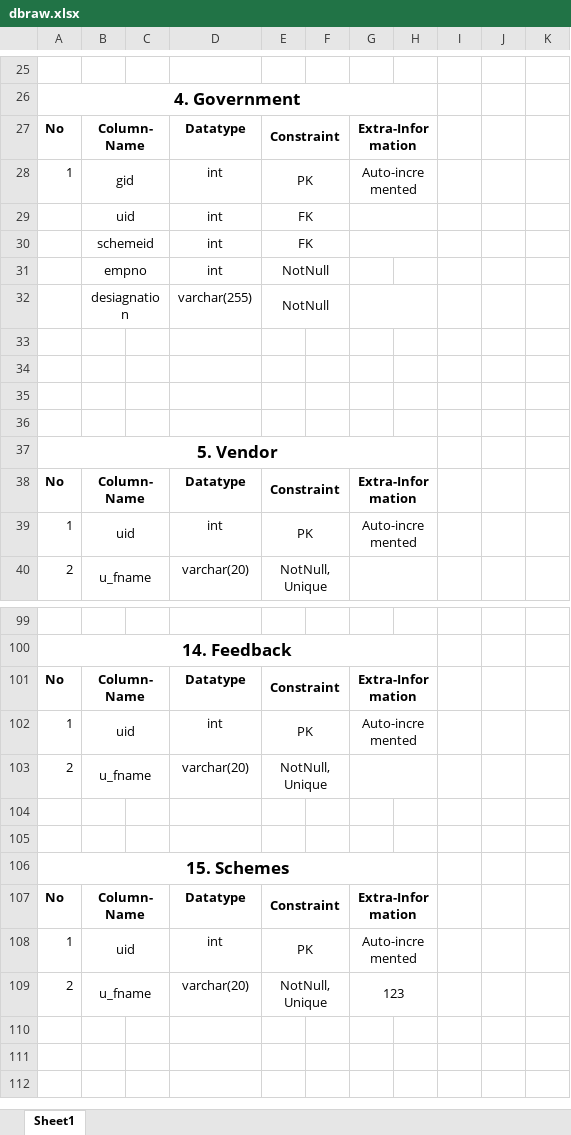
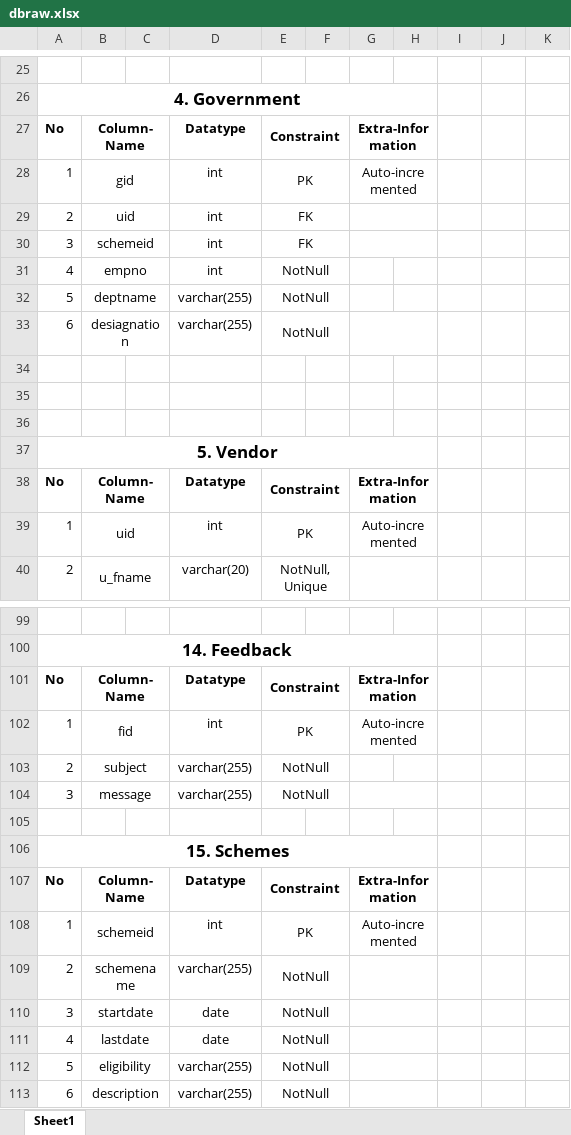
Before and after one commit to surajkiswe/Cdac-Project, an Excel workbook: Documentation/dbraw.xlsx, sheet Sheet1, drawn as a sheet; only a part is shown, gaps mark what is left out; values as stored, in another font and other column widths than the file's, no borders; removed rows and columns are numbered as before the commit, all else as after; the diff names each change by its address in the sheet, - before the commit and + after, or states it on an @@ line.

```diff
--- a/Documentation/dbraw.xlsx (sheet Sheet1)
+++ b/Documentation/dbraw.xlsx (sheet Sheet1)
-A29: (empty)
+A29: 2
-A30: (empty)
+A30: 3
-A31: (empty)
+A31: 4
+row 32: 5 | deptname |  | varchar(255) | NotNull
-A33: (empty)
+A33: 6
-row 33: (empty)
-B102: uid
+B102: fid
-B103: u_fname
+B103: subject
-D103: varchar(20)
+D103: varchar(255)
-E103: NotNull, Unique
+E103: NotNull
-G103:H103 merged
-row 104: (empty)
+row 104: 3 | message |  | varchar(255) | NotNull
+B104:C104 merged
+E104:F104 merged
+G104:H104 merged
-B108: uid
+B108: schemeid
-B109: u_fname
+B109: schemename
-D109: varchar(20)
+D109: varchar(255)
-E109: NotNull, Unique
+E109: NotNull
-G109: 123
+G109: (empty)
+row 110: 3 | startdate |  | date | NotNull
+row 111: 4 | lastdate |  | date | NotNull
+row 112: 5 | eligibility |  | varchar(255) | NotNull
+row 113: 6 | description |  | varchar(255) | NotNull
```
